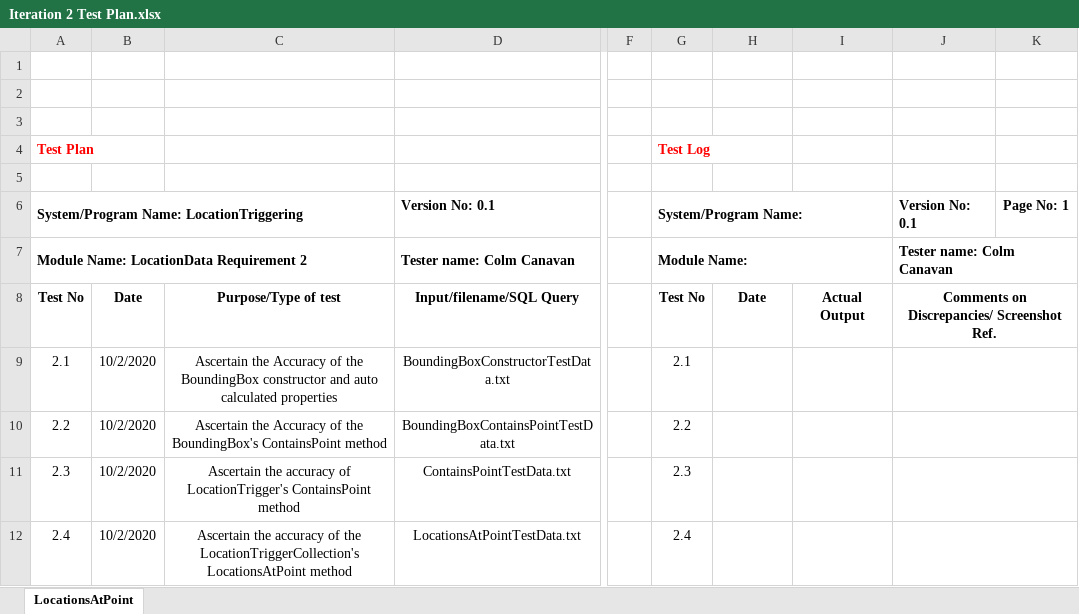
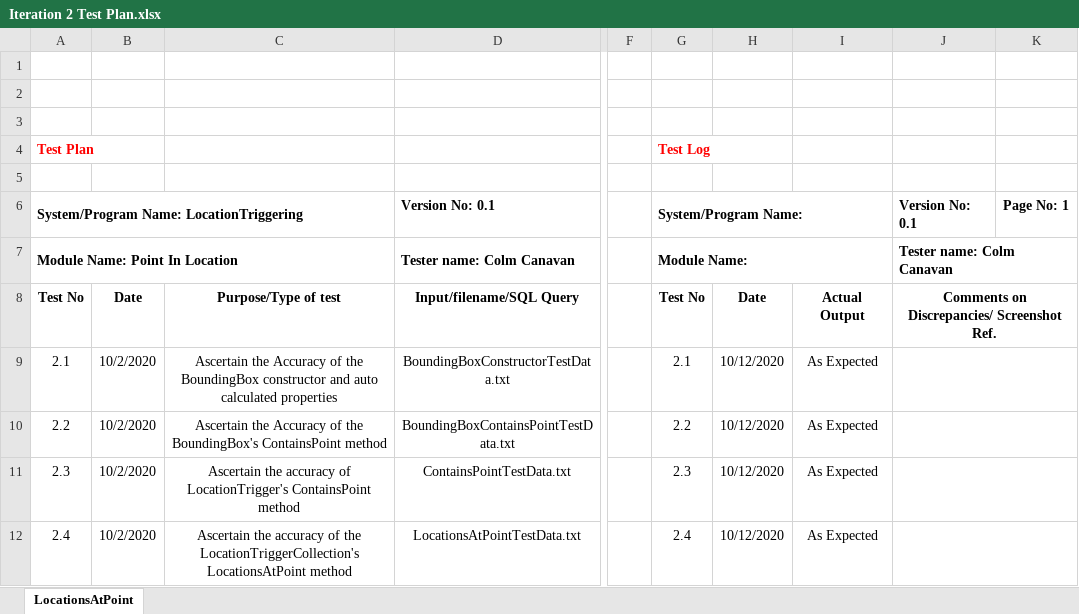
Before and after one commit to ichijikuibo/LocationTriggering, an Excel workbook: Documents/Iteration 2 Test Plan.xlsx, sheet LocationsAtPoint, drawn as a sheet; only a part is shown, gaps mark what is left out; values as stored, in another font and other column widths than the file's, no borders; the diff names each change by its address in the sheet, - before the commit and + after, or states it on an @@ line.

Commit message:
Iteration 3

```diff
--- a/Documents/Iteration 2 Test Plan.xlsx (sheet LocationsAtPoint)
+++ b/Documents/Iteration 2 Test Plan.xlsx (sheet LocationsAtPoint)
-A7: Module Name: LocationData Requirement 2
+A7: Module Name: Point In Location
-H9:H12: (empty)
+H9:H12: 10/12/2020
-I9:I12: (empty)
+I9:I12: As Expected
```
Also changed, not shown: 13 other files.
